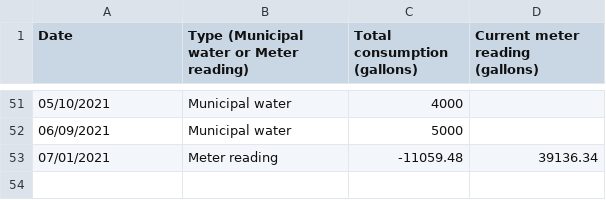
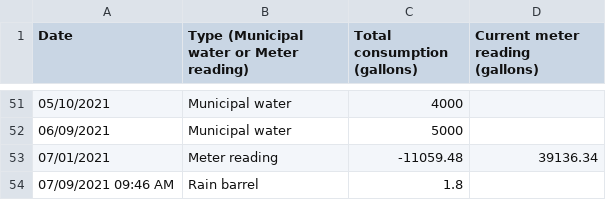
Before and after one commit to markoleszczak/markoleszczak.com, a CSV file: data/water.csv, drawn as a sheet; only a part is shown, gaps mark what is left out.

Commit message:
Update water.csv

```diff
--- a/data/water.csv
+++ b/data/water.csv
@@ -53 +53,2 @@ Date,Type (Municipal water or Meter reading),Total consumption (gallons),Current
 07/01/2021,Meter reading,-11059.48,39136.34
+07/09/2021 09:46 AM,Rain barrel,1.8,,
```
